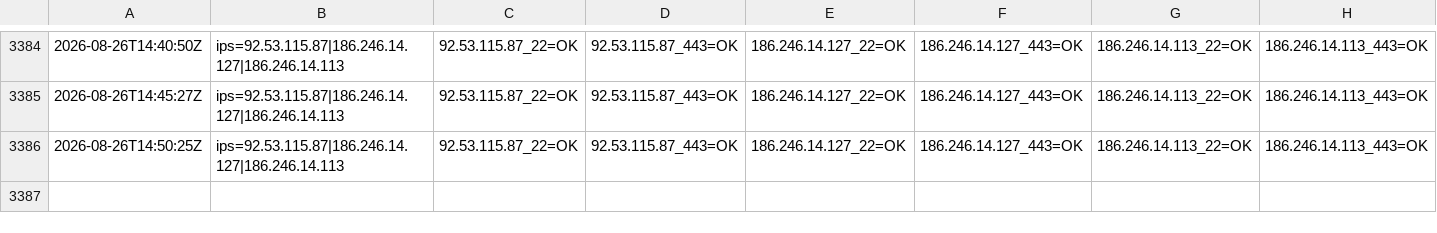
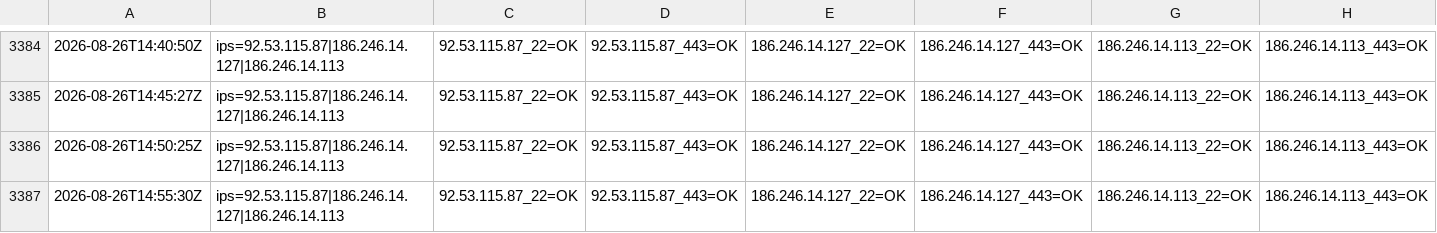
Before and after one commit to lukonin33/vps-monitor, a CSV file: logs/probes-candidates.csv, drawn as a sheet; only a part is shown, gaps mark what is left out; the diff names each change by its address in the sheet, - before the commit and + after, or states it on an @@ line.

Commit message:
cand-probe 2026-08-26T14:55:30Z,ips=92.53.115.87|186.246.14.127|186.246.14.113,92.53.115.87_22=OK,92.53.115.87_443=OK,186.246.14.127_22=OK,186.246.14.127_443=OK,186.246.14.113_22=OK,186.246.14.113_443=OK

```diff
--- a/logs/probes-candidates.csv
+++ b/logs/probes-candidates.csv
+row 3387: 2026-08-26T14:55:30Z | ips=92.53.115.87|186.246.14.127|186.246.14.113 | 92.53.115.87_22=OK | 92.53.115.87_443=OK | 186.246.14.127_22=OK | 186.246.14.127_443=OK | 186.246.14.113_22=OK | 186.246.14.113_443=OK
```
